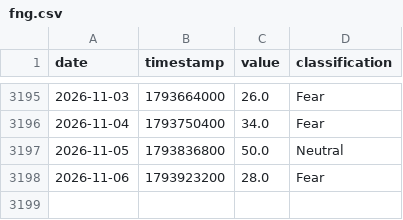
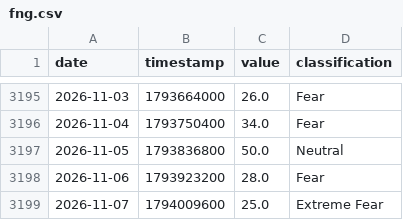
Before and after one commit to edwardchin811227/cryptofear-and-greed-index, a CSV file: data/fng.csv, drawn as a sheet; only a part is shown, gaps mark what is left out.

Commit message:
data: update fng 2026-11-07 00:10:55

```diff
--- a/data/fng.csv
+++ b/data/fng.csv
@@ -3198 +3198,2 @@ date,timestamp,value,classification
 2026-11-06,1793923200,28.0,Fear
+2026-11-07,1794009600,25.0,Extreme Fear
```
Also changed, not shown: 1 other file.
